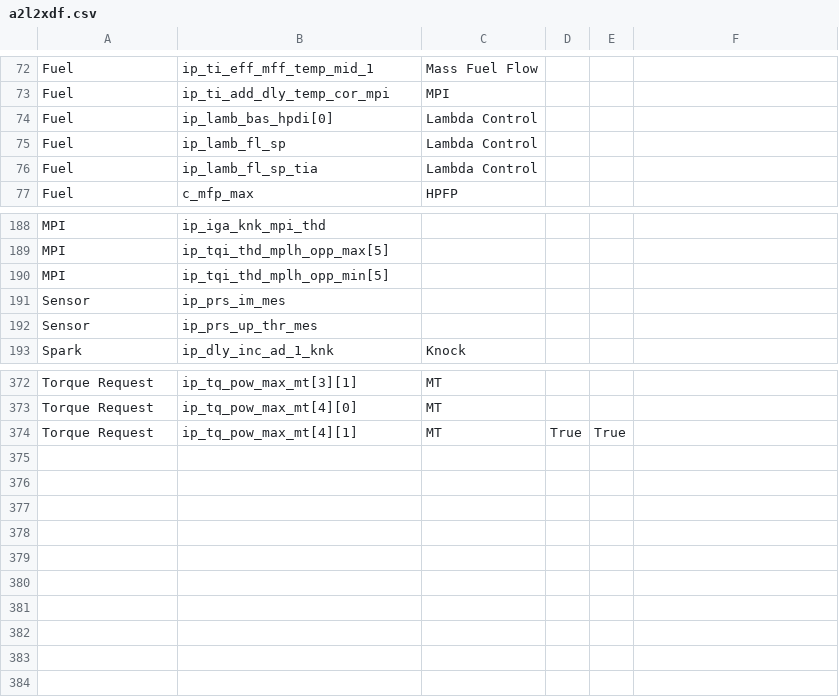
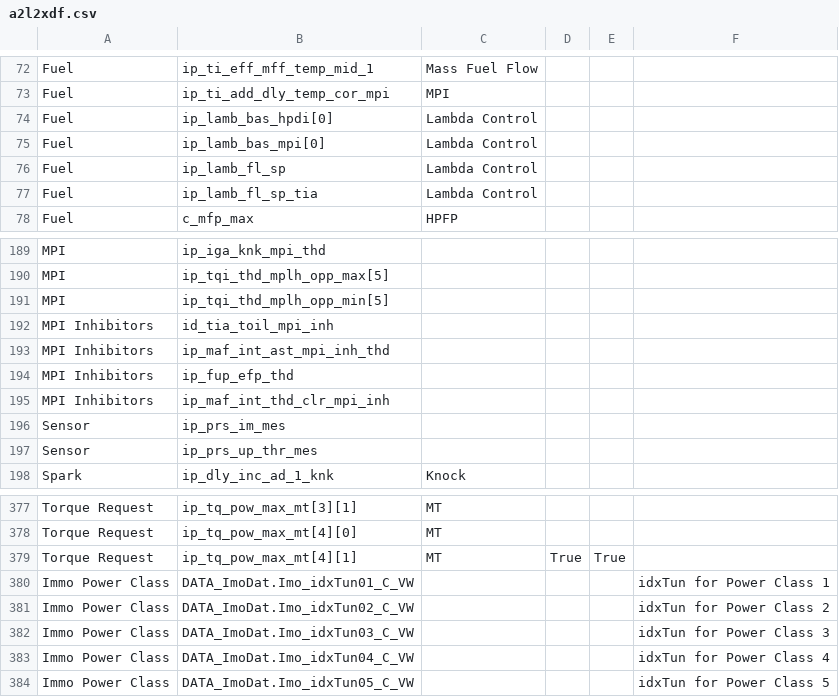
Before and after one commit to bri3d/a2l2xdf, a CSV file: a2l2xdf.csv, drawn as a sheet; only a part is shown, gaps mark what is left out; the diff names each change by its address in the sheet, - before the commit and + after, or states it on an @@ line.

```diff
--- a/a2l2xdf.csv
+++ b/a2l2xdf.csv
+row 75: Fuel | ip_lamb_bas_mpi[0] | Lambda Control
+row 192: MPI Inhibitors | id_tia_toil_mpi_inh
+row 193: MPI Inhibitors | ip_maf_int_ast_mpi_inh_thd
+row 194: MPI Inhibitors | ip_fup_efp_thd
+row 195: MPI Inhibitors | ip_maf_int_thd_clr_mpi_inh
+row 380: Immo Power Class | DATA_ImoDat.Imo_idxTun01_C_VW |  |  |  | idxTun for Power Class 1
+row 381: Immo Power Class | DATA_ImoDat.Imo_idxTun02_C_VW |  |  |  | idxTun for Power Class 2
+row 382: Immo Power Class | DATA_ImoDat.Imo_idxTun03_C_VW |  |  |  | idxTun for Power Class 3
+row 383: Immo Power Class | DATA_ImoDat.Imo_idxTun04_C_VW |  |  |  | idxTun for Power Class 4
+row 384: Immo Power Class | DATA_ImoDat.Imo_idxTun05_C_VW |  |  |  | idxTun for Power Class 5
```
Also changed, not shown: 1 other file.
